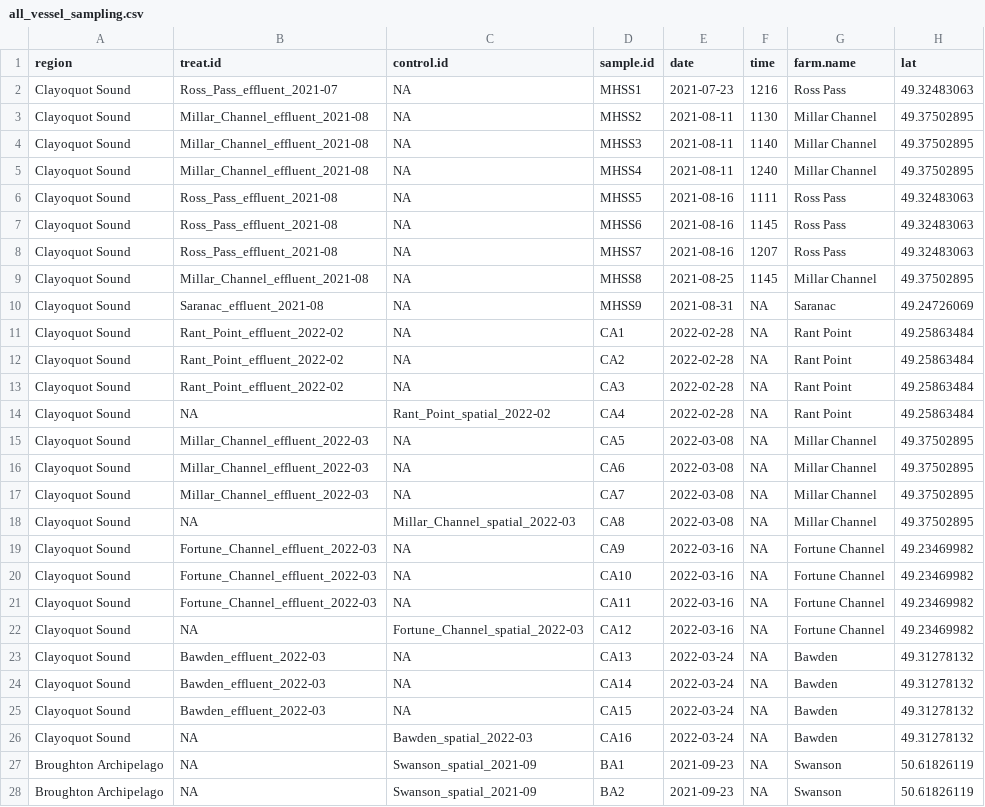
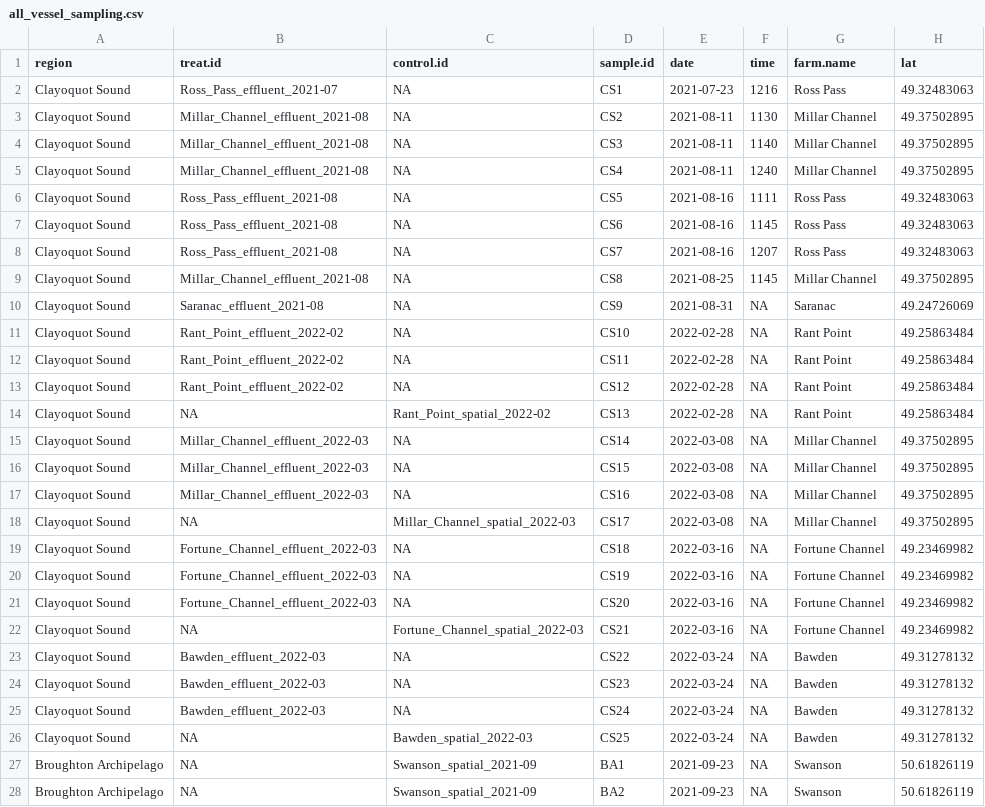
Before and after one commit to seangodwin/hydrolicer, a CSV file: data/processed/all_vessel_sampling.csv, drawn as a sheet; only a part is shown; the diff names each change by its address in the sheet, - before the commit and + after, or states it on an @@ line.

Commit message:
standardised sample IDs

```diff
--- a/data/processed/all_vessel_sampling.csv
+++ b/data/processed/all_vessel_sampling.csv
-D2 (sample.id): MHSS1
+D2 (sample.id): CS1
-D3 (sample.id): MHSS2
+D3 (sample.id): CS2
-D4 (sample.id): MHSS3
+D4 (sample.id): CS3
-D5 (sample.id): MHSS4
+D5 (sample.id): CS4
-D6 (sample.id): MHSS5
+D6 (sample.id): CS5
-D7 (sample.id): MHSS6
+D7 (sample.id): CS6
-D8 (sample.id): MHSS7
+D8 (sample.id): CS7
-D9 (sample.id): MHSS8
+D9 (sample.id): CS8
-D10 (sample.id): MHSS9
+D10 (sample.id): CS9
-D11 (sample.id): CA1
+D11 (sample.id): CS10
-D12 (sample.id): CA2
+D12 (sample.id): CS11
-D13 (sample.id): CA3
+D13 (sample.id): CS12
-D14 (sample.id): CA4
+D14 (sample.id): CS13
-D15 (sample.id): CA5
+D15 (sample.id): CS14
-D16 (sample.id): CA6
+D16 (sample.id): CS15
-D17 (sample.id): CA7
+D17 (sample.id): CS16
-D18 (sample.id): CA8
+D18 (sample.id): CS17
-D19 (sample.id): CA9
+D19 (sample.id): CS18
-D20 (sample.id): CA10
+D20 (sample.id): CS19
-D21 (sample.id): CA11
+D21 (sample.id): CS20
-D22 (sample.id): CA12
+D22 (sample.id): CS21
-D23 (sample.id): CA13
+D23 (sample.id): CS22
-D24 (sample.id): CA14
+D24 (sample.id): CS23
-D25 (sample.id): CA15
+D25 (sample.id): CS24
-D26 (sample.id): CA16
+D26 (sample.id): CS25
```
Also changed, not shown: 1 other file.
